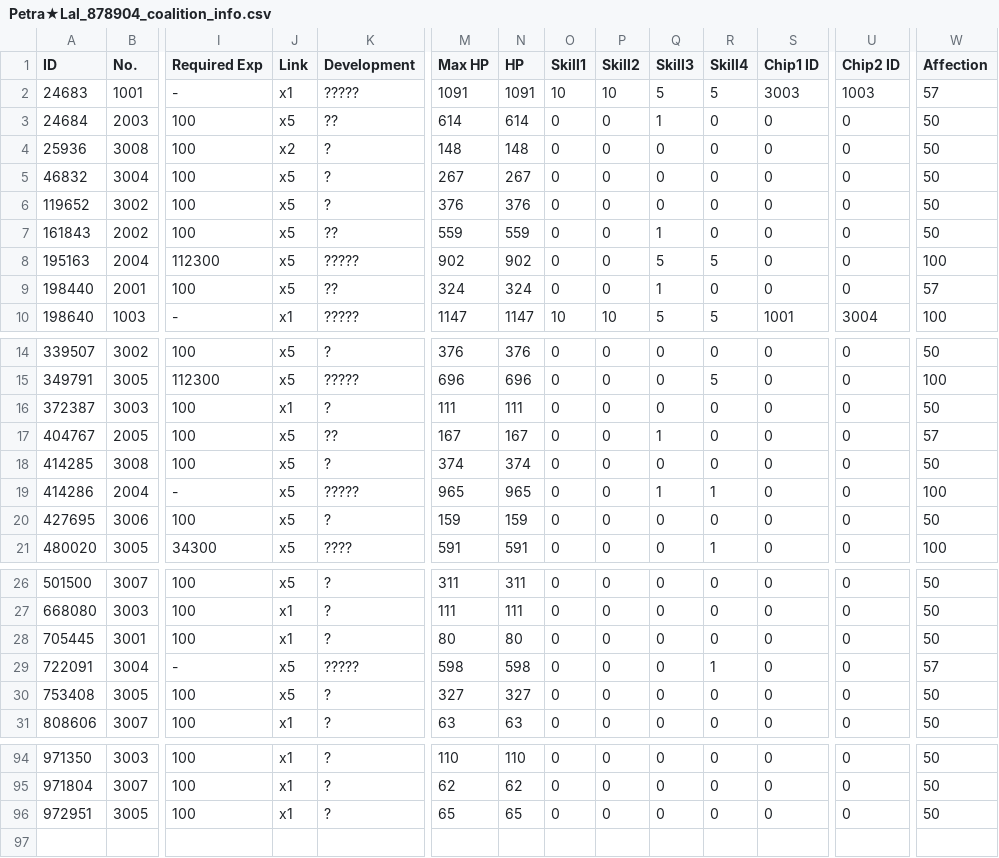
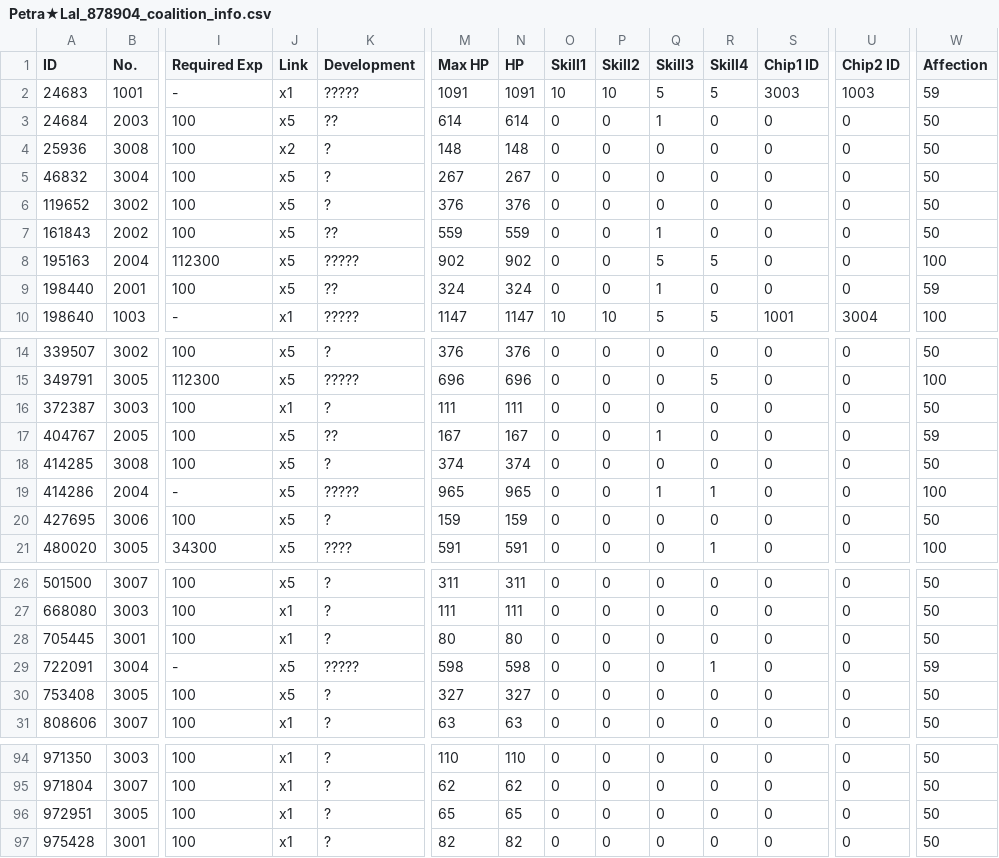
Before and after one commit to TheRealPetraLal/Info, a CSV file: Petra★Lal_878904_coalition_info.csv, drawn as a sheet; only a part is shown, gaps mark what is left out; rows hold the shown columns only; the diff covers the shown part only; the diff names each change by its address in the sheet, - before the commit and + after, or states it on an @@ line.

```diff
--- a/Petra★Lal_878904_coalition_info.csv
+++ b/Petra★Lal_878904_coalition_info.csv
-W2 (Affection): 57
+W2 (Affection): 59
-W9 (Affection): 57
+W9 (Affection): 59
-W17 (Affection): 57
+W17 (Affection): 59
-W29 (Affection): 57
+W29 (Affection): 59
+row 97: 975428 | 3001 | 100 | x1 | ? | 82 | 82 | 0 | 0 | 0 | 0 | 0 | 0 | 50
```
Also changed, not shown: 2 edited cells elsewhere in this file, Petra★Lal_878904__theater_optimize_team.csv, Petra★Lal_878904_doll_info.csv, 4 other files.
